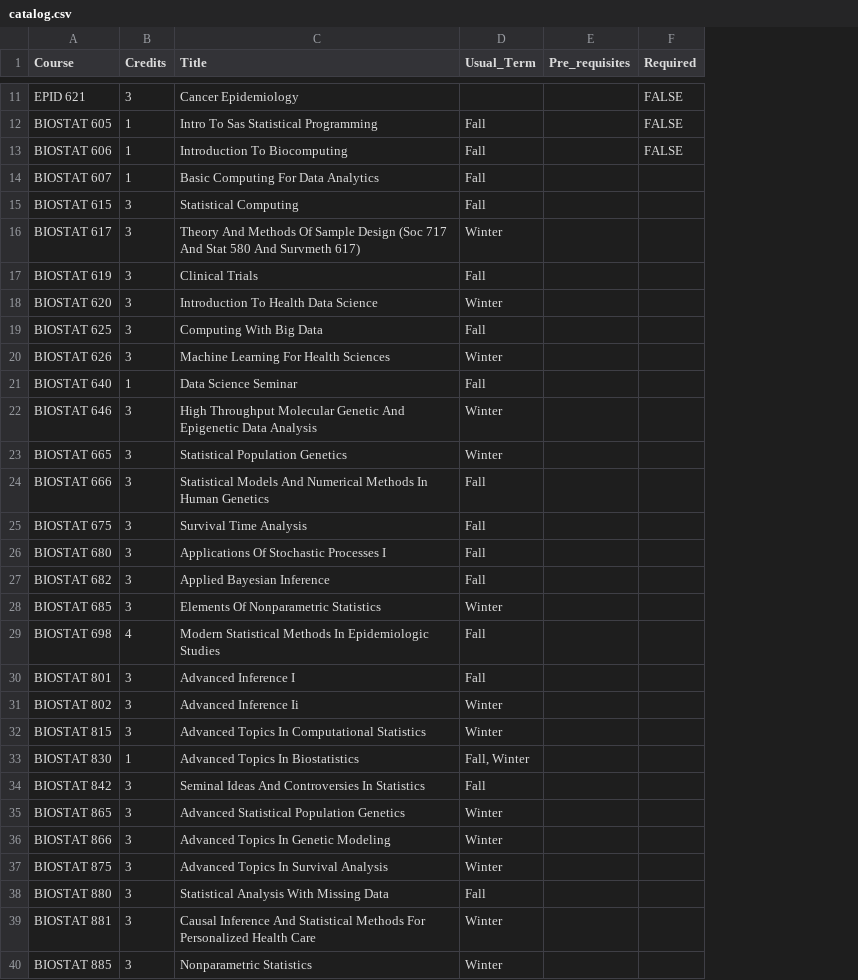
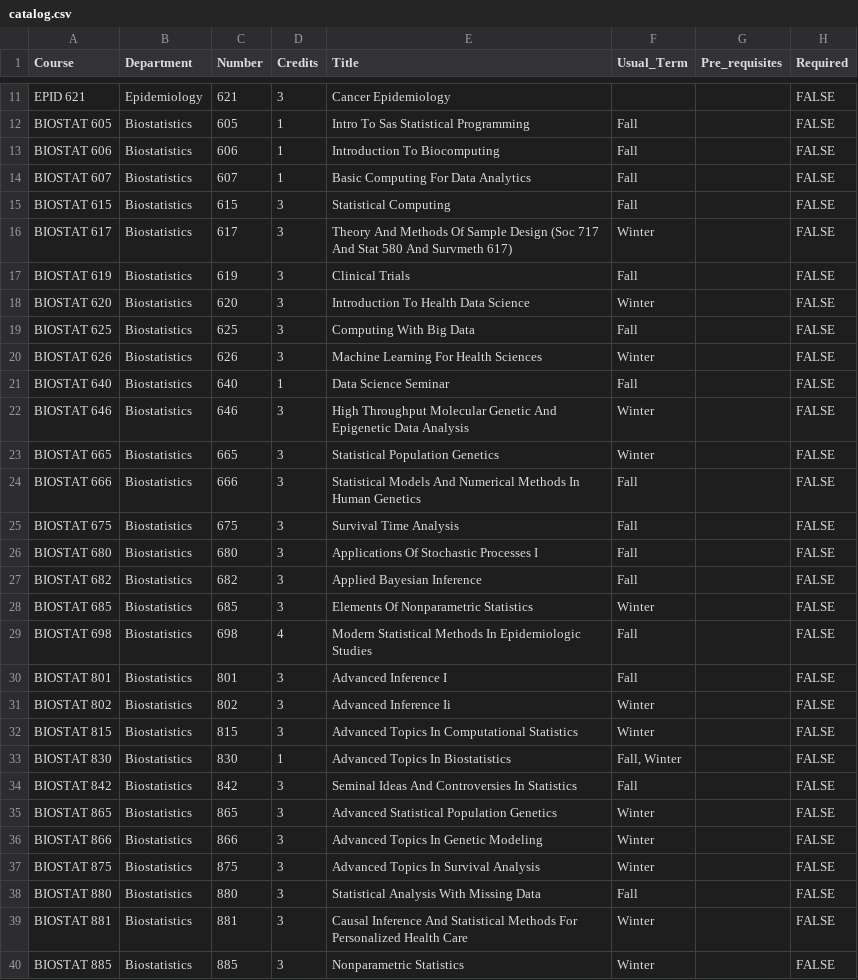
Before and after one commit to umich-biostatistics/BiostatPlan, a CSV file: data/catalog.csv, drawn as a sheet; only a part is shown, gaps mark what is left out; addresses are those after the commit; the diff names each change by its address in the sheet, - before the commit and + after, or states it on an @@ line.

```diff
--- a/data/catalog.csv
+++ b/data/catalog.csv
+column B (Department), rows 11-40: Epidemiology | Biostatistics | Biostatistics | Biostatistics | Biostatistics | Biostatistics | Biostatistics | Biostatistics | Biostatistics | Biostatistics | Biostatistics | Biostatistics | Biostatistics | Biostatistics | Biostatistics | Biostatistics | Biostatistics | Biostatistics | Biostatistics | Biostatistics | Biostatistics | Biostatistics | Biostatistics | Biostatistics | Biostatistics | Biostatistics | Biostatistics | Biostatistics | Biostatistics | Biostatistics
+column C (Number), rows 11-40: 621 | 605 | 606 | 607 | 615 | 617 | 619 | 620 | 625 | 626 | 640 | 646 | 665 | 666 | 675 | 680 | 682 | 685 | 698 | 801 | 802 | 815 | 830 | 842 | 865 | 866 | 875 | 880 | 881 | 885
-H14:H40 (Required): (empty)
+H14:H40 (Required): FALSE
```
Also changed, not shown: 3 other files.
